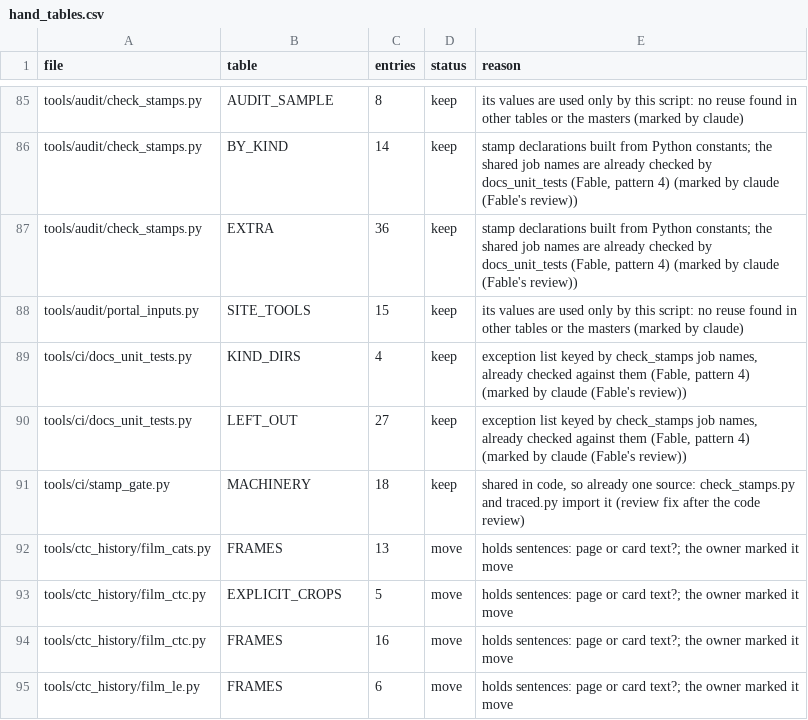
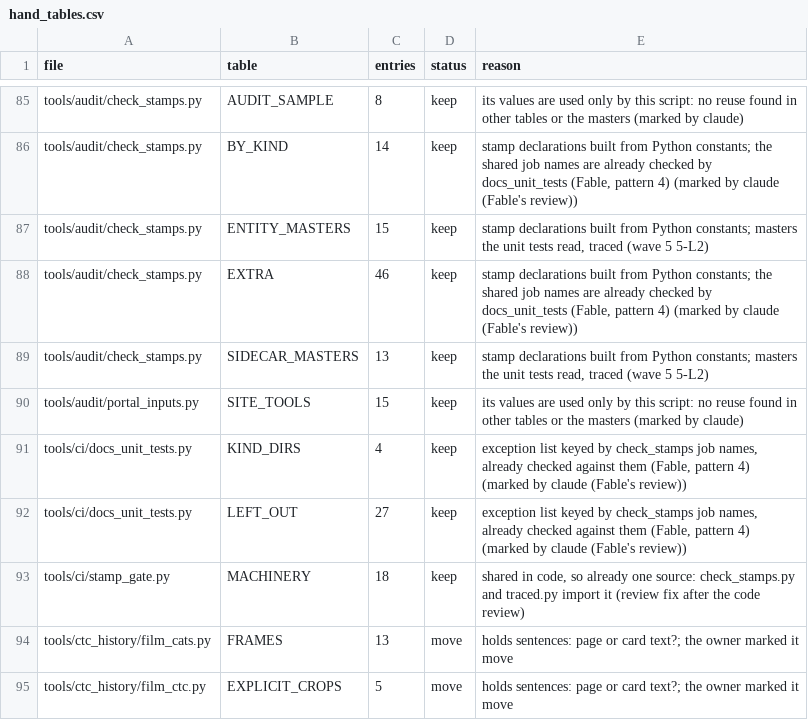
Before and after one commit to lnevo/hart, a CSV file: tools/audit/hand_tables.csv, drawn as a sheet; only a part is shown, gaps mark what is left out; the shorter side is filled out with more unchanged rows.

```diff
--- a/tools/audit/hand_tables.csv
+++ b/tools/audit/hand_tables.csv
@@ -86,3 +86,5 @@ tools/audit/check_stamps.py,AUDIT_SAMPLE,8,keep,its values are used only by this
 tools/audit/check_stamps.py,BY_KIND,14,keep,"stamp declarations built from Python constants; the shared job names are already checked by docs_unit_tests (Fable, pattern 4) (marked by claude (Fable's review))"
-tools/audit/check_stamps.py,EXTRA,36,keep,"stamp declarations built from Python constants; the shared job names are already checked by docs_unit_tests (Fable, pattern 4) (marked by claude (Fable's review))"
+tools/audit/check_stamps.py,ENTITY_MASTERS,15,keep,"stamp declarations built from Python constants; masters the unit tests read, traced (wave 5 5-L2)"
+tools/audit/check_stamps.py,EXTRA,46,keep,"stamp declarations built from Python constants; the shared job names are already checked by docs_unit_tests (Fable, pattern 4) (marked by claude (Fable's review))"
+tools/audit/check_stamps.py,SIDECAR_MASTERS,13,keep,"stamp declarations built from Python constants; masters the unit tests read, traced (wave 5 5-L2)"
 tools/audit/portal_inputs.py,SITE_TOOLS,15,keep,its values are used only by this script: no reuse found in other tables or the masters (marked by claude)
```
Also changed, not shown: 6 other files.
